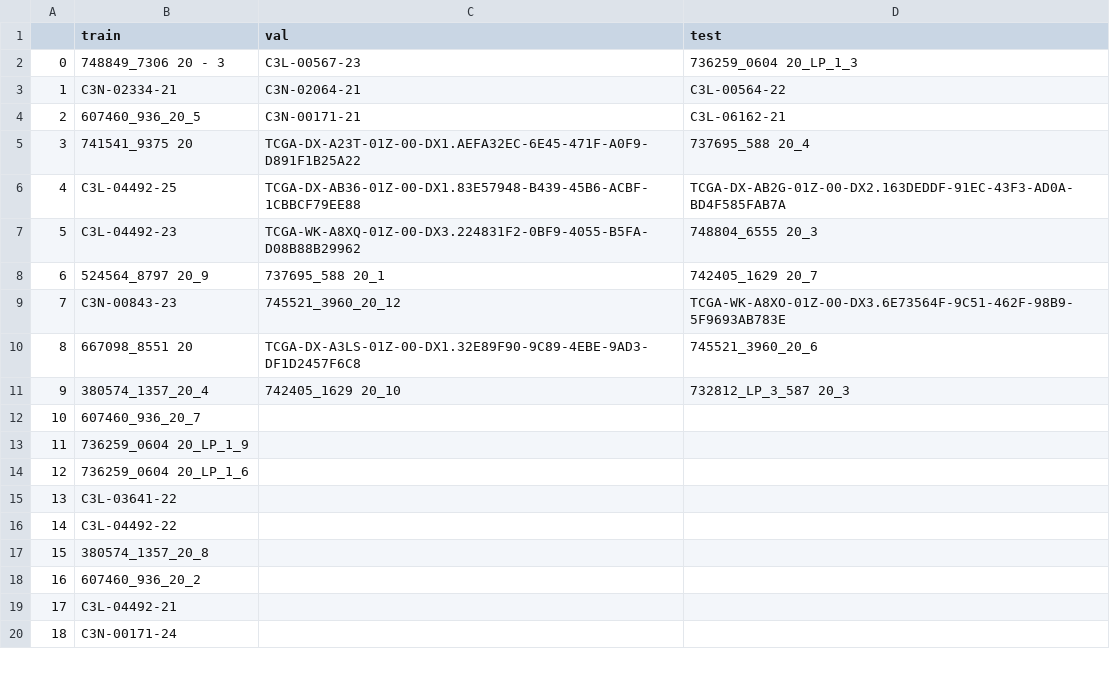
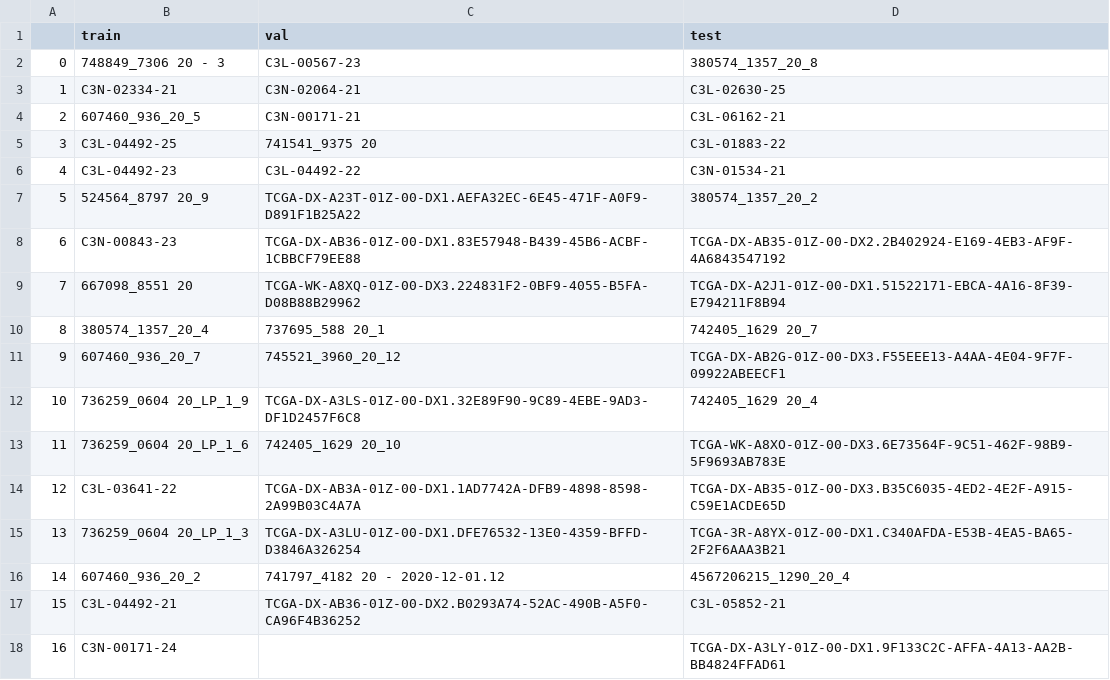
Before and after one commit to olgarithmics/camil_clustering, a CSV file: lipo_csv_splits/splits_3.csv, drawn as a sheet; only a part is shown; removed rows and columns are numbered as before the commit, all else as after; the diff covers the shown part only; the diff names each change by its address in the sheet, - before the commit and + after, or states it on an @@ line.

```diff
--- a/lipo_csv_splits/splits_3.csv
+++ b/lipo_csv_splits/splits_3.csv
-D2 (test): 736259_0604 20_LP_1_3
+D2 (test): 380574_1357_20_8
-D3 (test): C3L-00564-22
+D3 (test): C3L-02630-25
-row 5: 3 | 741541_9375 20 | TCGA-DX-A23T-01Z-00-DX1.AEFA32EC-6E45-471F-A0F9-D891F1B25A22 | 737695_588 20_4
@@ column A renumbered from row 5 down @@
-C5 (val): TCGA-DX-AB36-01Z-00-DX1.83E57948-B439-45B6-ACBF-1CBBCF79EE88
+C5 (val): 741541_9375 20
-D5 (test): TCGA-DX-AB2G-01Z-00-DX2.163DEDDF-91EC-43F3-AD0A-BD4F585FAB7A
+D5 (test): C3L-01883-22
-C6 (val): TCGA-WK-A8XQ-01Z-00-DX3.224831F2-0BF9-4055-B5FA-D08B88B29962
+C6 (val): C3L-04492-22
-D6 (test): 748804_6555 20_3
+D6 (test): C3N-01534-21
-C7 (val): 737695_588 20_1
+C7 (val): TCGA-DX-A23T-01Z-00-DX1.AEFA32EC-6E45-471F-A0F9-D891F1B25A22
-D7 (test): 742405_1629 20_7
+D7 (test): 380574_1357_20_2
-C8 (val): 745521_3960_20_12
+C8 (val): TCGA-DX-AB36-01Z-00-DX1.83E57948-B439-45B6-ACBF-1CBBCF79EE88
-D8 (test): TCGA-WK-A8XO-01Z-00-DX3.6E73564F-9C51-462F-98B9-5F9693AB783E
+D8 (test): TCGA-DX-AB35-01Z-00-DX2.2B402924-E169-4EB3-AF9F-4A6843547192
-C9 (val): TCGA-DX-A3LS-01Z-00-DX1.32E89F90-9C89-4EBE-9AD3-DF1D2457F6C8
+C9 (val): TCGA-WK-A8XQ-01Z-00-DX3.224831F2-0BF9-4055-B5FA-D08B88B29962
-D9 (test): 745521_3960_20_6
+D9 (test): TCGA-DX-A2J1-01Z-00-DX1.51522171-EBCA-4A16-8F39-E794211F8B94
-C10 (val): 742405_1629 20_10
+C10 (val): 737695_588 20_1
-D10 (test): 732812_LP_3_587 20_3
+D10 (test): 742405_1629 20_7
-C11 (val): (empty)
+C11 (val): 745521_3960_20_12
-D11 (test): (empty)
+D11 (test): TCGA-DX-AB2G-01Z-00-DX3.F55EEE13-A4AA-4E04-9F7F-09922ABEECF1
-C12 (val): (empty)
+C12 (val): TCGA-DX-A3LS-01Z-00-DX1.32E89F90-9C89-4EBE-9AD3-DF1D2457F6C8
-D12 (test): (empty)
+D12 (test): 742405_1629 20_4
-C13 (val): (empty)
+C13 (val): 742405_1629 20_10
-D13 (test): (empty)
+D13 (test): TCGA-WK-A8XO-01Z-00-DX3.6E73564F-9C51-462F-98B9-5F9693AB783E
-C14 (val): (empty)
+C14 (val): TCGA-DX-AB3A-01Z-00-DX1.1AD7742A-DFB9-4898-8598-2A99B03C4A7A
-D14 (test): (empty)
+D14 (test): TCGA-DX-AB35-01Z-00-DX3.B35C6035-4ED2-4E2F-A915-C59E1ACDE65D
-row 16: 14 | C3L-04492-22
-row 17: 15 | 380574_1357_20_8
+row 15: 13 | 736259_0604 20_LP_1_3 | TCGA-DX-A3LU-01Z-00-DX1.DFE76532-13E0-4359-BFFD-D3846A326254 | TCGA-3R-A8YX-01Z-00-DX1.C340AFDA-E53B-4EA5-BA65-2F2F6AAA3B21
-C16 (val): (empty)
+C16 (val): 741797_4182 20 - 2020-12-01.12
-D16 (test): (empty)
+D16 (test): 4567206215_1290_20_4
-C17 (val): (empty)
+C17 (val): TCGA-DX-AB36-01Z-00-DX2.B0293A74-52AC-490B-A5F0-CA96F4B36252
-D17 (test): (empty)
+D17 (test): C3L-05852-21
-D18 (test): (empty)
+D18 (test): TCGA-DX-A3LY-01Z-00-DX1.9F133C2C-AFFA-4A13-AA2B-BB4824FFAD61
```
Also changed, not shown: 4 added rows, 18 removed rows and 5 edited cells elsewhere in this file, lipo_csv_splits/splits_0.csv, lipo_csv_splits/splits_0_bool.csv, 12 other files.
